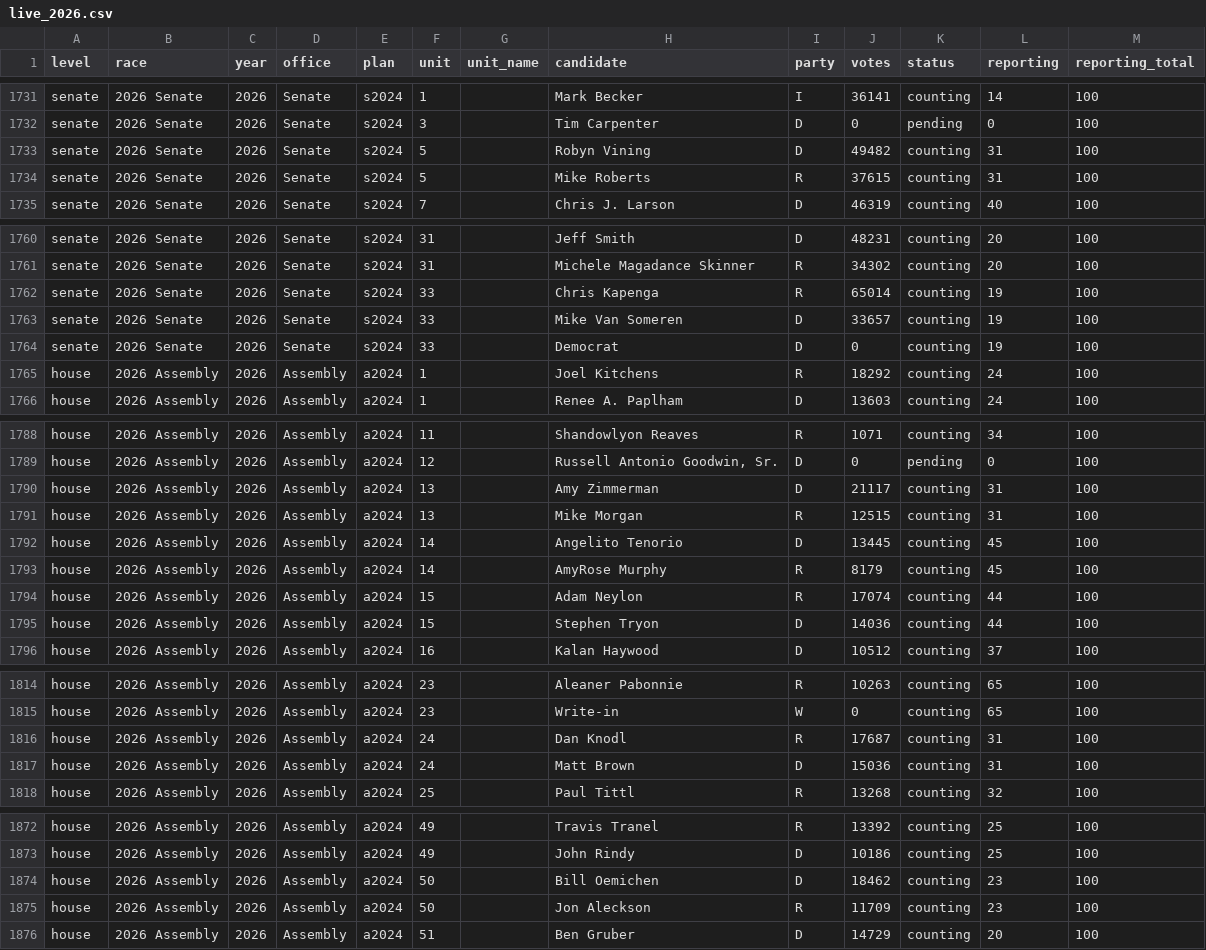
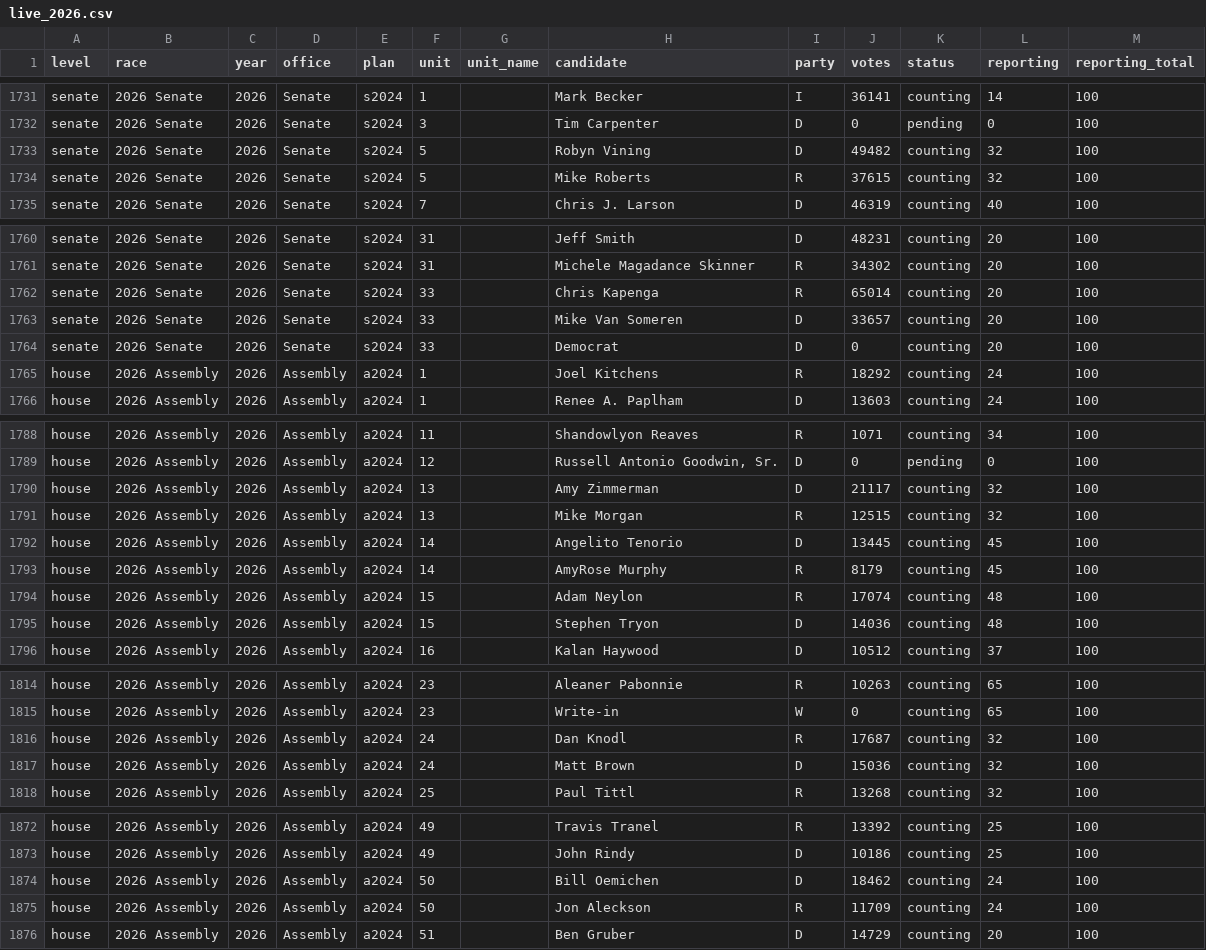
Before and after one commit to danieljchapman/danieljchapman.github.io, a CSV file: wi/data/live_2026.csv, drawn as a sheet; only a part is shown, gaps mark what is left out; the diff covers the shown part only.

```diff
--- a/wi/data/live_2026.csv
+++ b/wi/data/live_2026.csv
@@ -1732,4 +1732,4 @@ senate,2026 Senate,2026,Senate,s2024,1,,Mark Becker,I,36141,counting,14,100
 senate,2026 Senate,2026,Senate,s2024,3,,Tim Carpenter,D,0,pending,0,100
-senate,2026 Senate,2026,Senate,s2024,5,,Robyn Vining,D,49482,counting,31,100
-senate,2026 Senate,2026,Senate,s2024,5,,Mike Roberts,R,37615,counting,31,100
+senate,2026 Senate,2026,Senate,s2024,5,,Robyn Vining,D,49482,counting,32,100
+senate,2026 Senate,2026,Senate,s2024,5,,Mike Roberts,R,37615,counting,32,100
 senate,2026 Senate,2026,Senate,s2024,7,,Chris J. Larson,D,46319,counting,40,100
@@ -1761,5 +1761,5 @@ senate,2026 Senate,2026,Senate,s2024,31,,Jeff Smith,D,48231,counting,20,100
 senate,2026 Senate,2026,Senate,s2024,31,,Michele Magadance Skinner,R,34302,counting,20,100
-senate,2026 Senate,2026,Senate,s2024,33,,Chris Kapenga,R,65014,counting,19,100
-senate,2026 Senate,2026,Senate,s2024,33,,Mike Van Someren,D,33657,counting,19,100
-senate,2026 Senate,2026,Senate,s2024,33,,Democrat,D,0,counting,19,100
+senate,2026 Senate,2026,Senate,s2024,33,,Chris Kapenga,R,65014,counting,20,100
+senate,2026 Senate,2026,Senate,s2024,33,,Mike Van Someren,D,33657,counting,20,100
+senate,2026 Senate,2026,Senate,s2024,33,,Democrat,D,0,counting,20,100
 house,2026 Assembly,2026,Assembly,a2024,1,,Joel Kitchens,R,18292,counting,24,100
@@ -1789,8 +1789,8 @@ house,2026 Assembly,2026,Assembly,a2024,11,,Shandowlyon Reaves,R,1071,counting,3
 house,2026 Assembly,2026,Assembly,a2024,12,,"Russell Antonio Goodwin, Sr.",D,0,pending,0,100
-house,2026 Assembly,2026,Assembly,a2024,13,,Amy Zimmerman,D,21117,counting,31,100
-house,2026 Assembly,2026,Assembly,a2024,13,,Mike Morgan,R,12515,counting,31,100
+house,2026 Assembly,2026,Assembly,a2024,13,,Amy Zimmerman,D,21117,counting,32,100
+house,2026 Assembly,2026,Assembly,a2024,13,,Mike Morgan,R,12515,counting,32,100
 house,2026 Assembly,2026,Assembly,a2024,14,,Angelito Tenorio,D,13445,counting,45,100
 house,2026 Assembly,2026,Assembly,a2024,14,,AmyRose Murphy,R,8179,counting,45,100
-house,2026 Assembly,2026,Assembly,a2024,15,,Adam Neylon,R,17074,counting,44,100
-house,2026 Assembly,2026,Assembly,a2024,15,,Stephen Tryon,D,14036,counting,44,100
+house,2026 Assembly,2026,Assembly,a2024,15,,Adam Neylon,R,17074,counting,48,100
+house,2026 Assembly,2026,Assembly,a2024,15,,Stephen Tryon,D,14036,counting,48,100
 house,2026 Assembly,2026,Assembly,a2024,16,,Kalan Haywood,D,10512,counting,37,100
@@ -1815,4 +1815,4 @@ house,2026 Assembly,2026,Assembly,a2024,23,,Aleaner Pabonnie,R,10263,counting,65
 house,2026 Assembly,2026,Assembly,a2024,23,,Write-in,W,0,counting,65,100
-house,2026 Assembly,2026,Assembly,a2024,24,,Dan Knodl,R,17687,counting,31,100
-house,2026 Assembly,2026,Assembly,a2024,24,,Matt Brown,D,15036,counting,31,100
+house,2026 Assembly,2026,Assembly,a2024,24,,Dan Knodl,R,17687,counting,32,100
+house,2026 Assembly,2026,Assembly,a2024,24,,Matt Brown,D,15036,counting,32,100
 house,2026 Assembly,2026,Assembly,a2024,25,,Paul Tittl,R,13268,counting,32,100
@@ -1873,4 +1873,4 @@ house,2026 Assembly,2026,Assembly,a2024,49,,Travis Tranel,R,13392,counting,25,10
 house,2026 Assembly,2026,Assembly,a2024,49,,John Rindy,D,10186,counting,25,100
-house,2026 Assembly,2026,Assembly,a2024,50,,Bill Oemichen,D,18462,counting,23,100
-house,2026 Assembly,2026,Assembly,a2024,50,,Jon Aleckson,R,11709,counting,23,100
+house,2026 Assembly,2026,Assembly,a2024,50,,Bill Oemichen,D,18462,counting,24,100
+house,2026 Assembly,2026,Assembly,a2024,50,,Jon Aleckson,R,11709,counting,24,100
 house,2026 Assembly,2026,Assembly,a2024,51,,Ben Gruber,D,14729,counting,20,100
```
Also changed, not shown: 36 edited cells elsewhere in this file, 1 other file.
